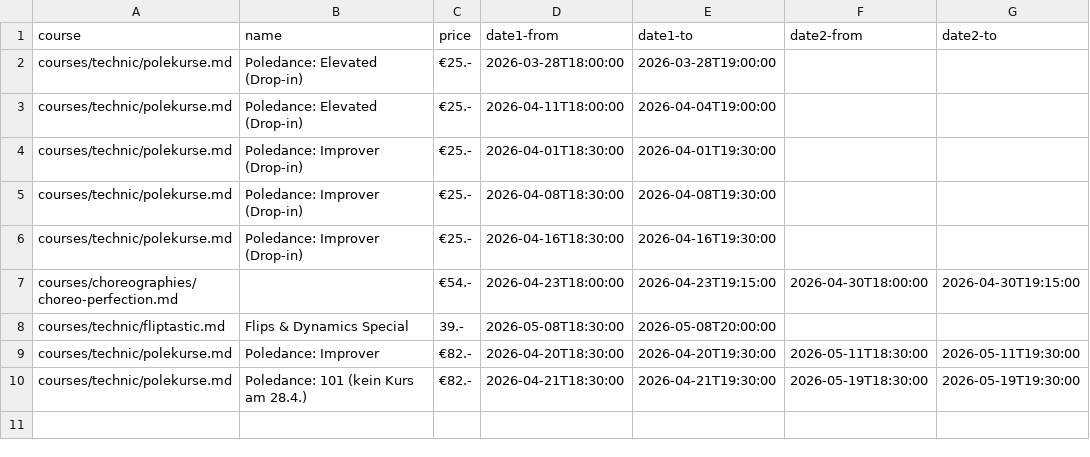
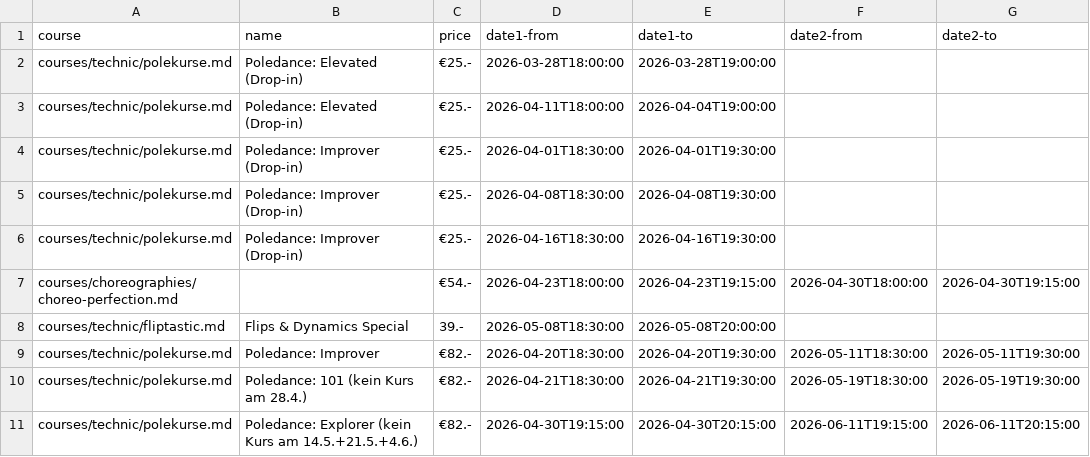
Before and after one commit to ivypoledance/ivypoledance.github.io, a CSV file: coursedates.csv, drawn as a sheet.

Commit message:
Update coursedates.csv

```diff
--- a/coursedates.csv
+++ b/coursedates.csv
@@ -10 +10,2 @@ courses/technic/polekurse.md,Poledance: Improver,€82.-,2026-04-20T18:30:00,202
 courses/technic/polekurse.md,Poledance: 101 (kein Kurs am 28.4.),€82.-,2026-04-21T18:30:00,2026-04-21T19:30:00,2026-05-19T18:30:00,2026-05-19T19:30:00
+courses/technic/polekurse.md,Poledance: Explorer (kein Kurs am 14.5.+21.5.+4.6.),€82.-,2026-04-30T19:15:00,2026-04-30T20:15:00,2026-06-11T19:15:00,2026-06-11T20:15:00
```
